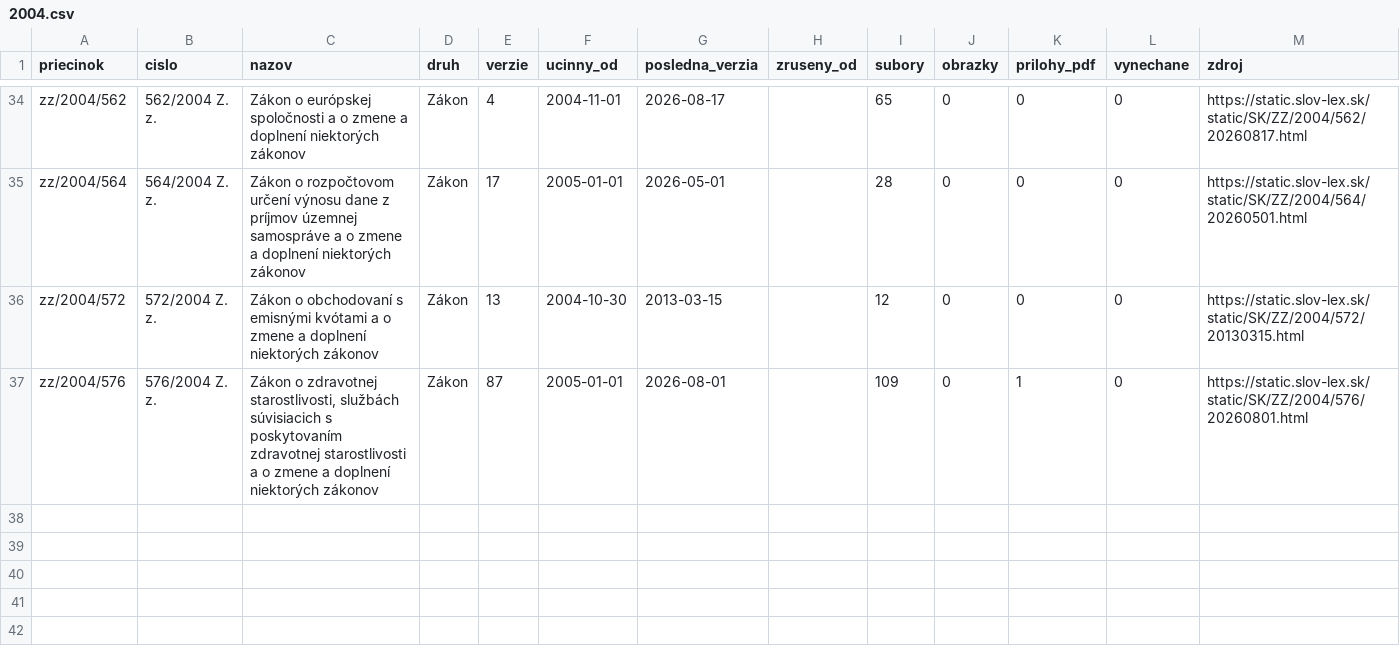
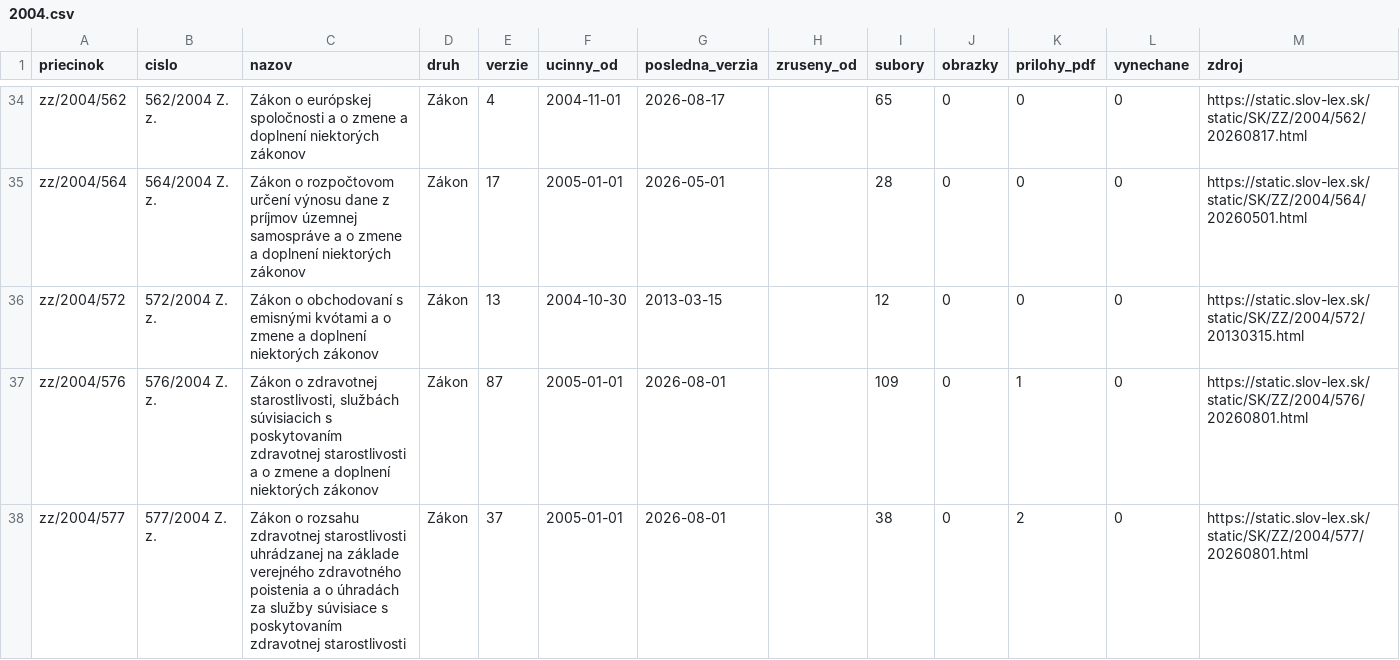
Before and after one commit to lexifina/slovakia-law, a CSV file: data/historia/2004.csv, drawn as a sheet; only a part is shown, gaps mark what is left out; the diff names each change by its address in the sheet, - before the commit and + after, or states it on an @@ line.

Commit message:
História predpisov: ďalšie časové verzie 1 účinných predpisov (37 commitov)
Appended the other dated versions of 1 acts held since 2026-11-02 as their current version
(37 commits), data retrieved 2026-11-16: for each act every version Slov-Lex keeps, oldest first,
so its last commit is its newest text. These commits come after the version held before; each carries
the day it took effect (In-force), and readers take the newest commit whose In-force is on or before
the day asked (tools/ku_dnu.py does). Versions before the held one say so in a Backfill: trailer.
data/historia/<year>.csv lists the acts.

In-force: 2026-08-01
Kind: documentation

```diff
--- a/data/historia/2004.csv
+++ b/data/historia/2004.csv
+row 38: zz/2004/577 | 577/2004 Z. z. | Zákon o rozsahu zdravotnej starostlivosti uhrádzanej na základe verejného zdravotného poistenia a o úhradách za služby súvisiace s poskytovaním zdravotnej starostlivosti | Zákon | 37 | 2005-01-01 | 2026-08-01 |  | 38 | 0 | 2 | 0 | https://static.slov-lex.sk/static/SK/ZZ/2004/577/20260801.html
```
